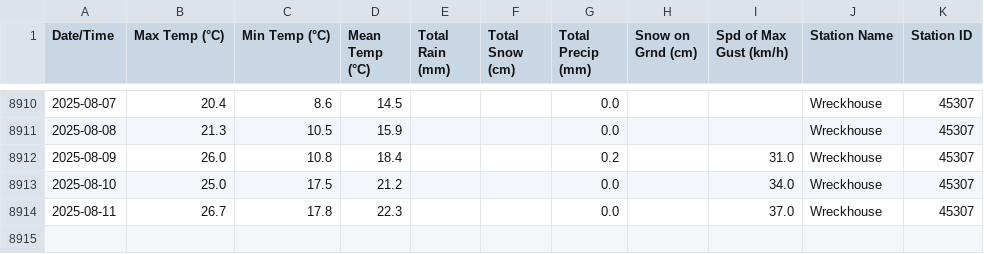
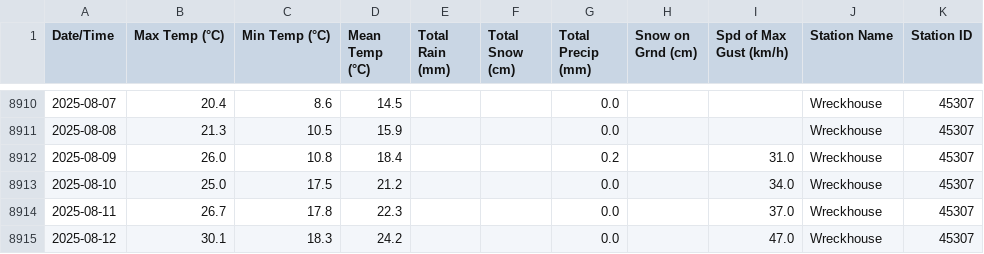
Before and after one commit to robertgwx/atl-climate-viewer, a CSV file: climate_data/NL/Wreckhouse_daily_data.csv, drawn as a sheet; only a part is shown, gaps mark what is left out; the diff names each change by its address in the sheet, - before the commit and + after, or states it on an @@ line.

```diff
--- a/climate_data/NL/Wreckhouse_daily_data.csv
+++ b/climate_data/NL/Wreckhouse_daily_data.csv
+row 8915: 2025-08-12 | 30.1 | 18.3 | 24.2 |  |  | 0.0 |  | 47.0 | Wreckhouse | 45307
```
Also changed, not shown: climate_data/NL/Badger_daily_data.csv, climate_data/NL/Mary's Harbour_daily_data.csv, 47 other files.
